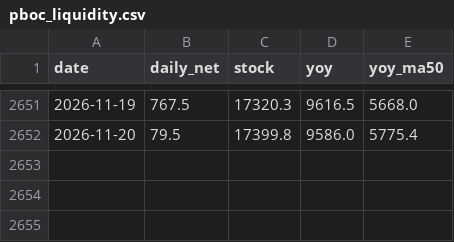
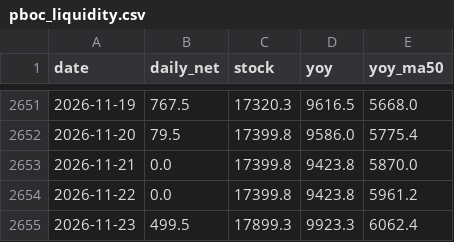
Before and after one commit to Slavduja/PBOC, a CSV file: output/pboc_liquidity.csv, drawn as a sheet; only a part is shown, gaps mark what is left out.

```diff
--- a/output/pboc_liquidity.csv
+++ b/output/pboc_liquidity.csv
@@ -2652 +2652,4 @@ date,daily_net,stock,yoy,yoy_ma50
 2026-11-20,79.5,17399.8,9586.0,5775.4
+2026-11-21,0.0,17399.8,9423.8,5870.0
+2026-11-22,0.0,17399.8,9423.8,5961.2
+2026-11-23,499.5,17899.3,9923.3,6062.4
```
Also changed, not shown: output/markets.csv, output/operations.csv, 2 other files.
